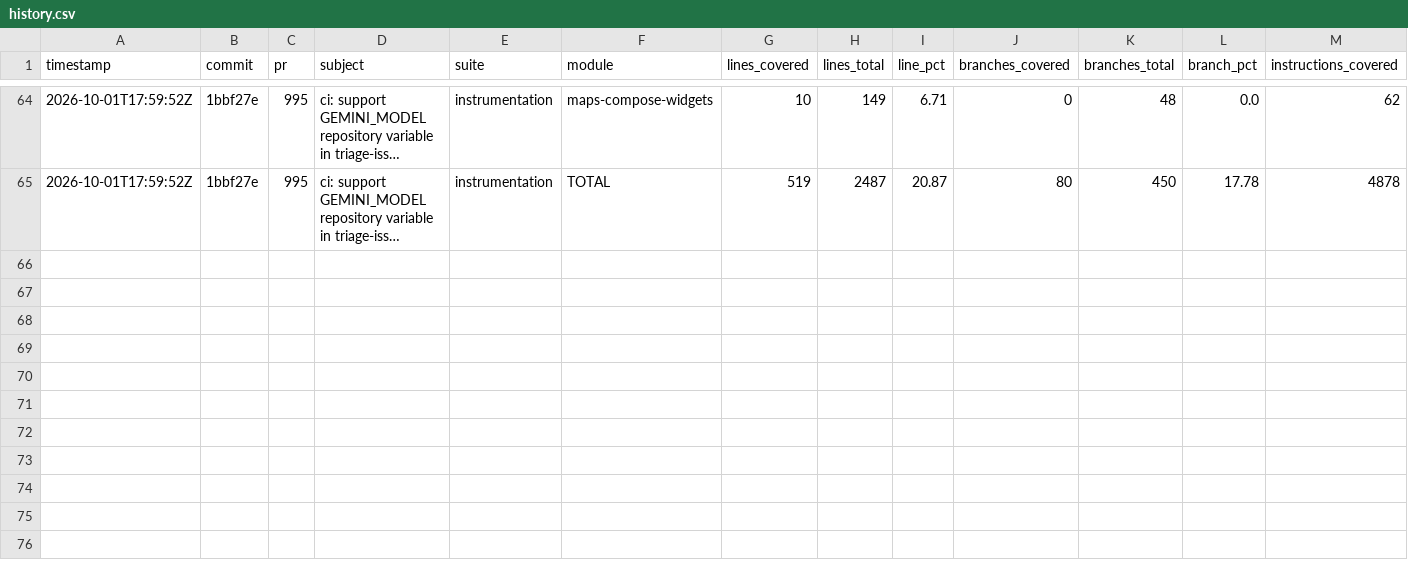
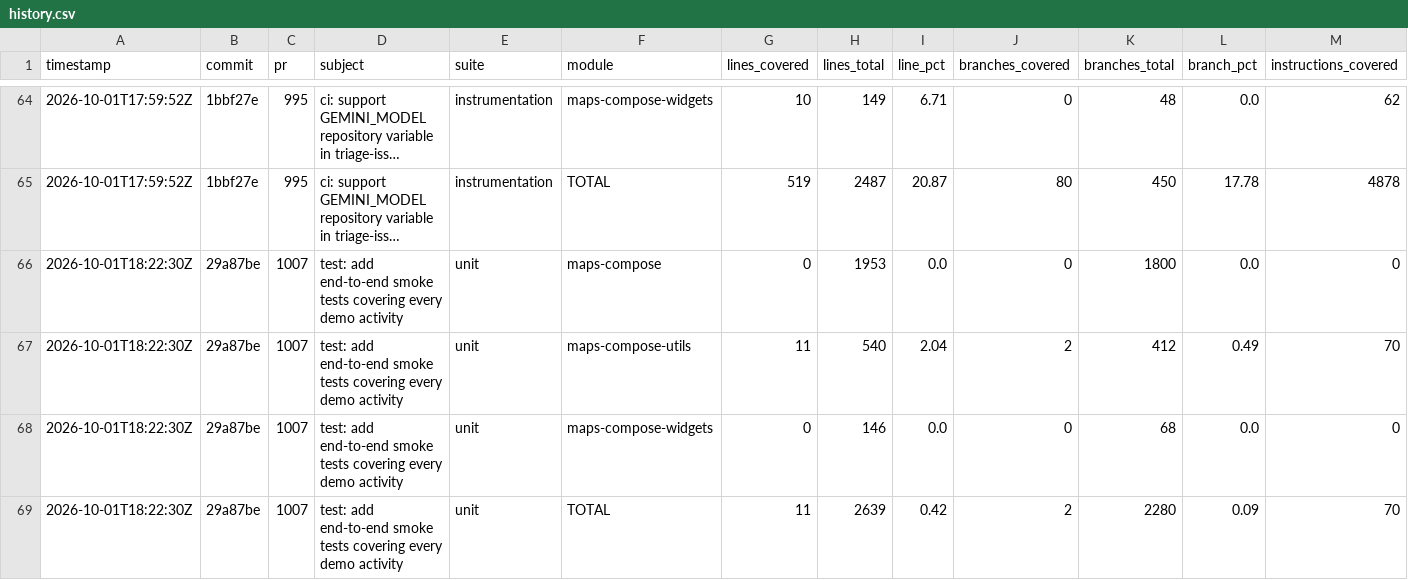
Before and after one commit to googlemaps/android-maps-compose, a CSV file: history.csv, drawn as a sheet; only a part is shown, gaps mark what is left out; long unchanged cells end in …; rows hold the shown columns only; the diff names each change by its address in the sheet, - before the commit and + after, or states it on an @@ line.

Commit message:
chore: record unit coverage

```diff
--- a/history.csv
+++ b/history.csv
+row 66: 2026-10-01T18:22:30Z | 29a87be | 1007 | test: add end-to-end smoke tests covering every demo activity | unit | maps-compose | 0 | 1953 | 0.0 | 0 | 1800 | 0.0 | 0
+row 67: 2026-10-01T18:22:30Z | 29a87be | 1007 | test: add end-to-end smoke tests covering every demo activity | unit | maps-compose-utils | 11 | 540 | 2.04 | 2 | 412 | 0.49 | 70
+row 68: 2026-10-01T18:22:30Z | 29a87be | 1007 | test: add end-to-end smoke tests covering every demo activity | unit | maps-compose-widgets | 0 | 146 | 0.0 | 0 | 68 | 0.0 | 0
+row 69: 2026-10-01T18:22:30Z | 29a87be | 1007 | test: add end-to-end smoke tests covering every demo activity | unit | TOTAL | 11 | 2639 | 0.42 | 2 | 2280 | 0.09 | 70
```
Also changed, not shown: 1 other file.
